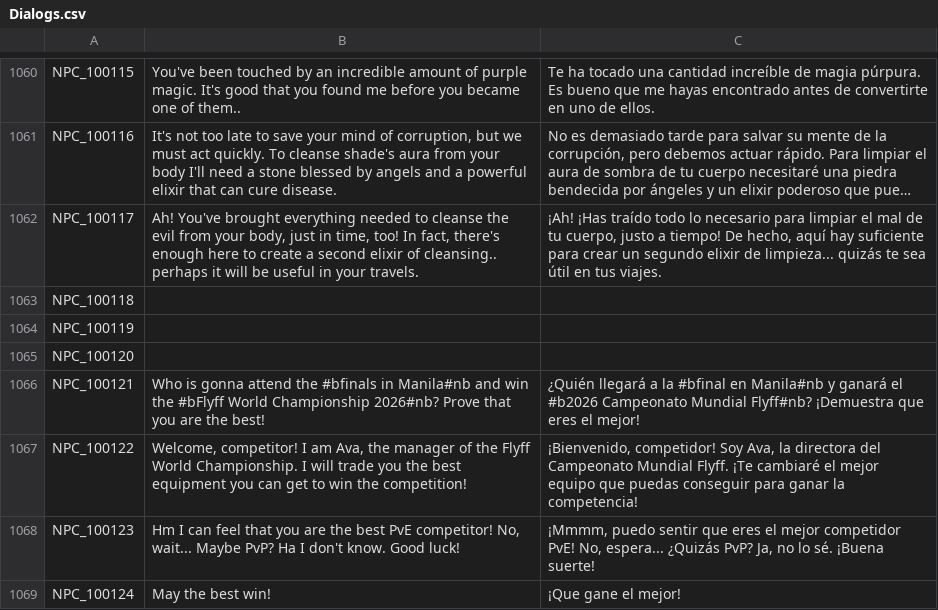
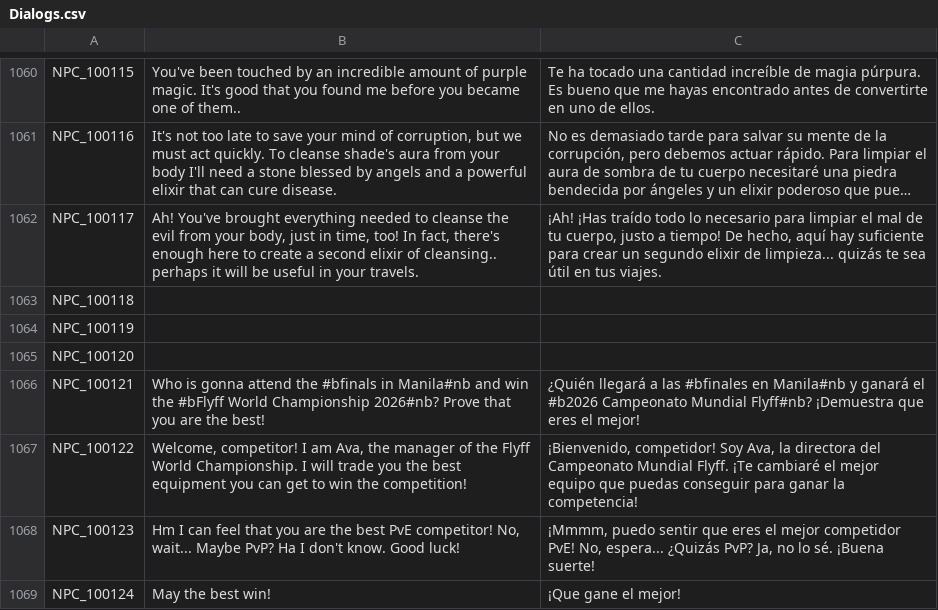
Before and after one commit to PopuriAO29/Flyff-Universe-Translations, a CSV file: Spanish/Dialogs.csv, drawn as a sheet; only a part is shown, gaps mark what is left out; long unchanged cells end in ….

```diff
--- a/Spanish/Dialogs.csv
+++ b/Spanish/Dialogs.csv
@@ -1065,3 +1065,3 @@ NPC_100119,,
 NPC_100120,,
-NPC_100121,Who is gonna attend the #bfinals in Manila#nb and win the #bFlyff World Championship 2026#nb? Prove that you are the best!,¿Quién llegará a la #bfinal en Manila#nb y ganará el #b2026 Campeonato Mundial Flyff#nb? ¡Demuestra que eres el mejor!
+NPC_100121,Who is gonna attend the #bfinals in Manila#nb and win the #bFlyff World Championship 2026#nb? Prove that you are the best!,¿Quién llegará a las #bfinales en Manila#nb y ganará el #b2026 Campeonato Mundial Flyff#nb? ¡Demuestra que eres el mejor!
 NPC_100122,"Welcome, competitor! I am Ava, the manager of the Flyff World Championship. I will trade you the best equipment you can get to win the competition!","¡Bienvenido, competidor! Soy Ava, la directora del Campeonato Mundial Flyff. ¡Te cambiaré el mejor equipo que puedas conseguir para ganar la competencia!"
```
